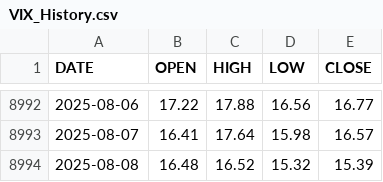
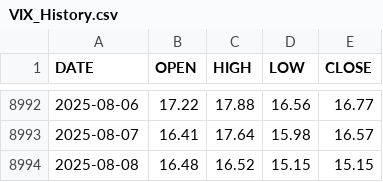
Before and after one commit to aiskakov28/vit_price_index, a CSV file: VIX_History.csv, drawn as a sheet; only a part is shown, gaps mark what is left out.

```diff
--- a/VIX_History.csv
+++ b/VIX_History.csv
@@ -8993,2 +8993,2 @@ DATE,OPEN,HIGH,LOW,CLOSE
 2025-08-07,16.41,17.64,15.98,16.57
-2025-08-08,16.48,16.52,15.32,15.39
+2025-08-08,16.48,16.52,15.15,15.15
```
